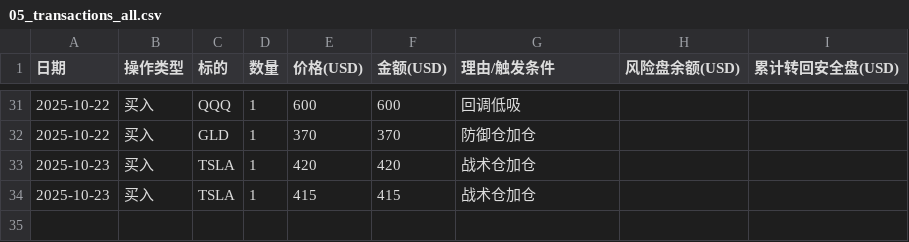
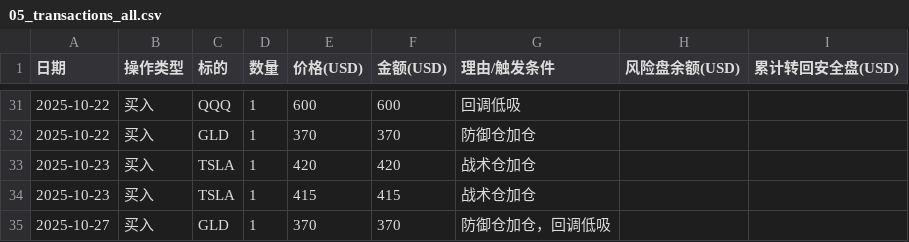
Before and after one commit to jaysean1/investment, a CSV file: 05_transactions_all.csv, drawn as a sheet; only a part is shown, gaps mark what is left out; the diff names each change by its address in the sheet, - before the commit and + after, or states it on an @@ line.

```diff
--- a/05_transactions_all.csv
+++ b/05_transactions_all.csv
+row 35: 2025-10-27 | 买入 | GLD | 1 | 370 | 370 | 防御仓加仓，回调低吸
```
Also changed, not shown: 1 other file.
